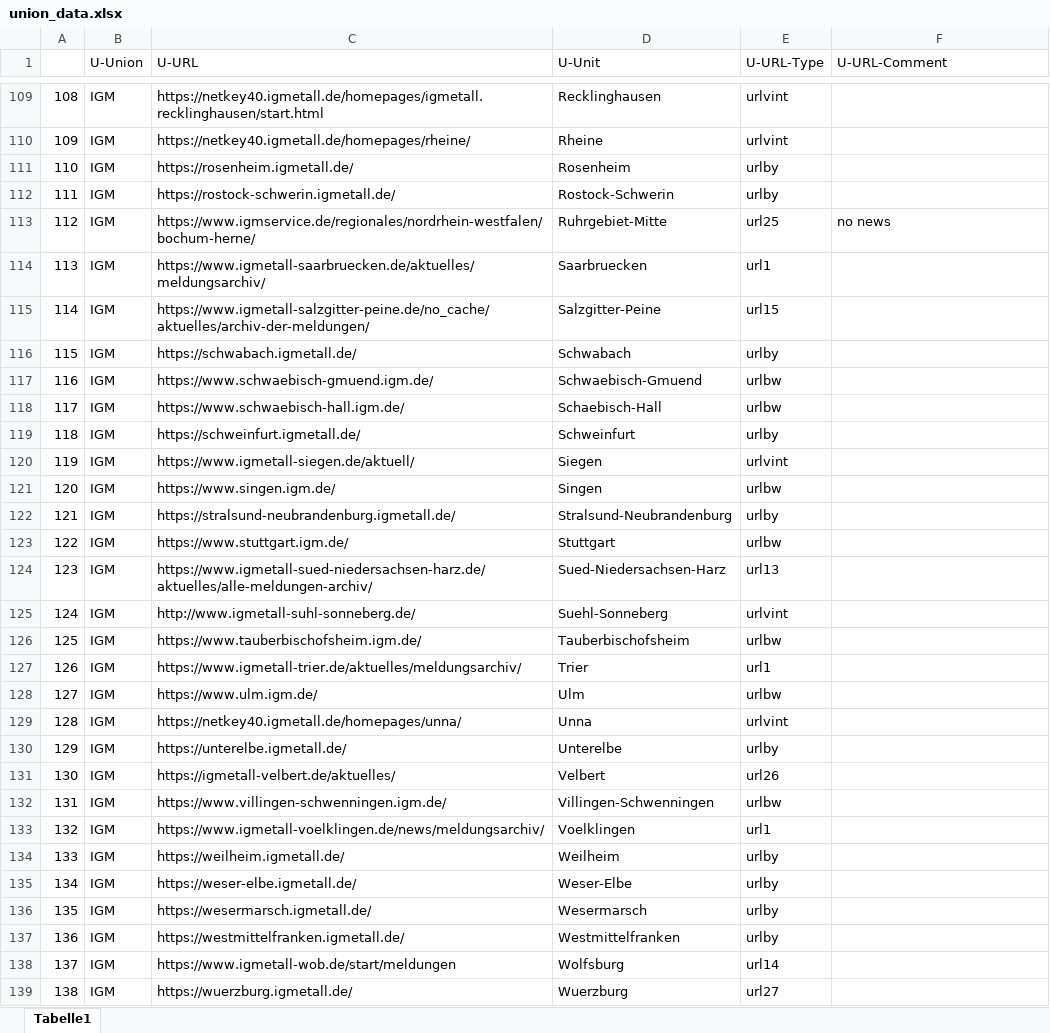
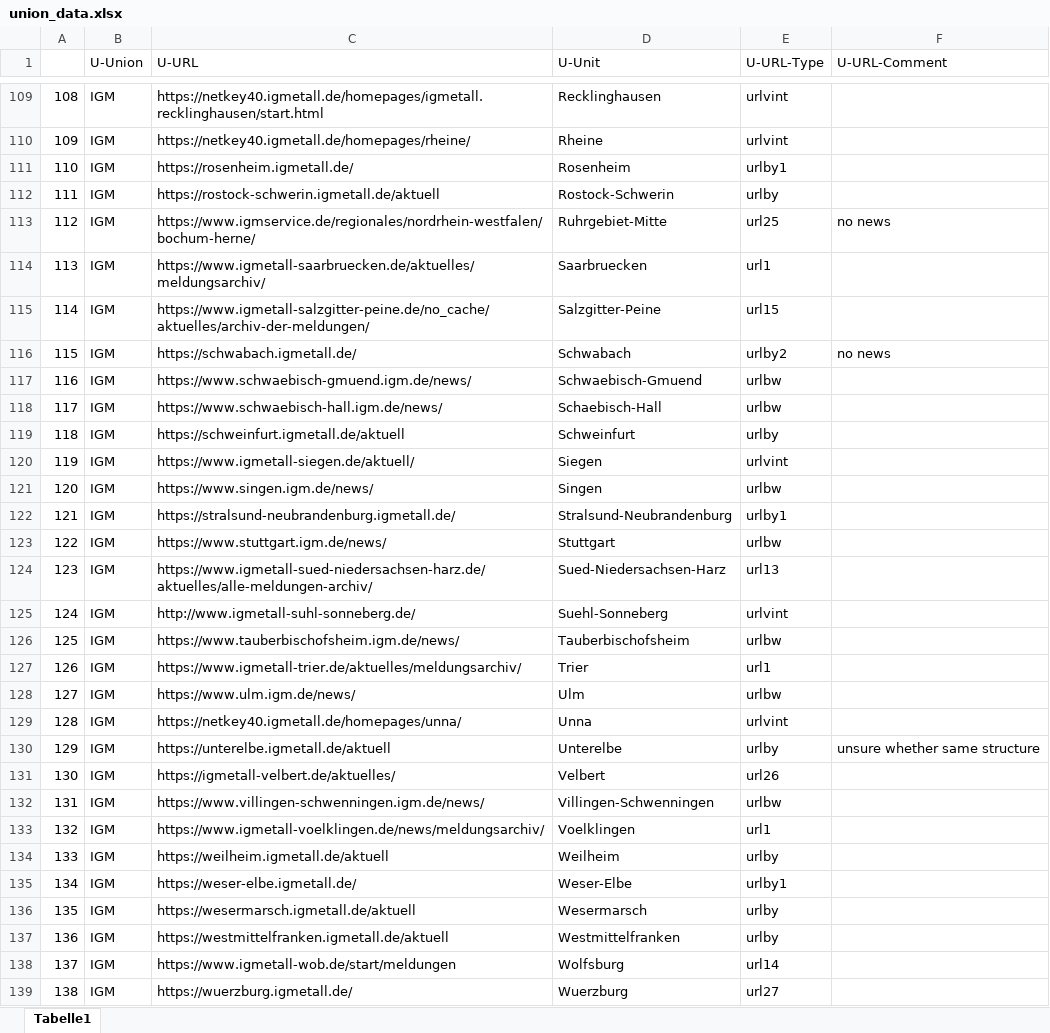
Before and after one commit to hieronymusBusch/industrial_action, an Excel workbook: union_data.xlsx, sheet Tabelle1, drawn as a sheet; only a part is shown, gaps mark what is left out; values as stored, in another font and other column widths than the file's, no cell formats; the diff covers the shown part only; the diff names each change by its address in the sheet, - before the commit and + after, or states it on an @@ line.

```diff
--- a/union_data.xlsx (sheet Tabelle1)
+++ b/union_data.xlsx (sheet Tabelle1)
-E111 (U-URL-Type): urlby
+E111 (U-URL-Type): urlby1
-C112 (U-URL): https://rostock-schwerin.igmetall.de/
+C112 (U-URL): https://rostock-schwerin.igmetall.de/aktuell
-E116 (U-URL-Type): urlby
+E116 (U-URL-Type): urlby2
-F116 (U-URL-Comment): (empty)
+F116 (U-URL-Comment): no news
-C117 (U-URL): https://www.schwaebisch-gmuend.igm.de/
+C117 (U-URL): https://www.schwaebisch-gmuend.igm.de/news/
-C118 (U-URL): https://www.schwaebisch-hall.igm.de/
+C118 (U-URL): https://www.schwaebisch-hall.igm.de/news/
-C119 (U-URL): https://schweinfurt.igmetall.de/
+C119 (U-URL): https://schweinfurt.igmetall.de/aktuell
-C121 (U-URL): https://www.singen.igm.de/
+C121 (U-URL): https://www.singen.igm.de/news/
-E122 (U-URL-Type): urlby
+E122 (U-URL-Type): urlby1
-C123 (U-URL): https://www.stuttgart.igm.de/
+C123 (U-URL): https://www.stuttgart.igm.de/news/
-C126 (U-URL): https://www.tauberbischofsheim.igm.de/
+C126 (U-URL): https://www.tauberbischofsheim.igm.de/news/
-C128 (U-URL): https://www.ulm.igm.de/
+C128 (U-URL): https://www.ulm.igm.de/news/
-C130 (U-URL): https://unterelbe.igmetall.de/
+C130 (U-URL): https://unterelbe.igmetall.de/aktuell
-F130 (U-URL-Comment): (empty)
+F130 (U-URL-Comment): unsure whether same structure
-C132 (U-URL): https://www.villingen-schwenningen.igm.de/
+C132 (U-URL): https://www.villingen-schwenningen.igm.de/news/
-C134 (U-URL): https://weilheim.igmetall.de/
+C134 (U-URL): https://weilheim.igmetall.de/aktuell
-E135 (U-URL-Type): urlby
+E135 (U-URL-Type): urlby1
-C136 (U-URL): https://wesermarsch.igmetall.de/
+C136 (U-URL): https://wesermarsch.igmetall.de/aktuell
-C137 (U-URL): https://westmittelfranken.igmetall.de/
+C137 (U-URL): https://westmittelfranken.igmetall.de/aktuell
```
Also changed, not shown: 42 edited cells elsewhere in this sheet, cell formats, 5 other files.
